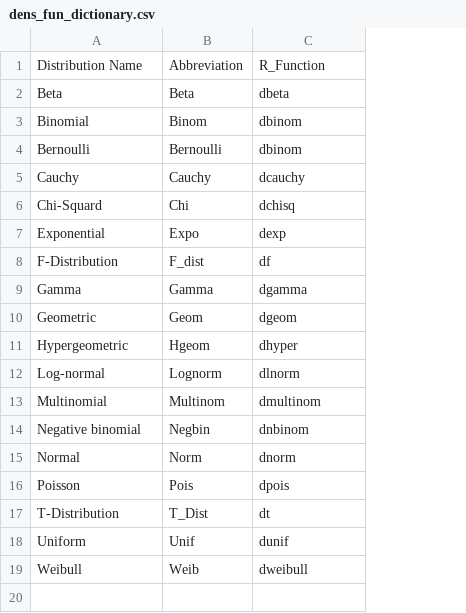
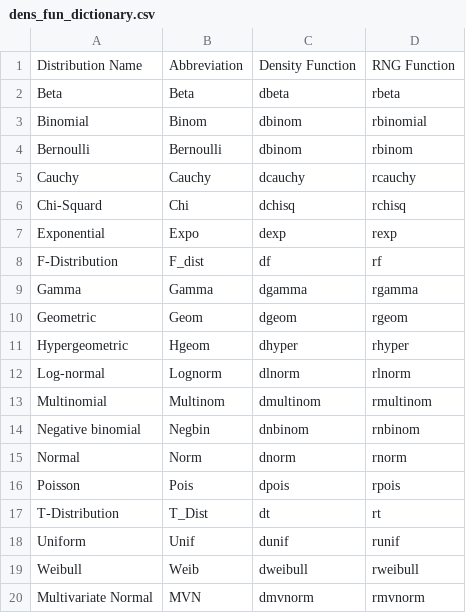
Before and after one commit to padrinoDB/Padrino, a CSV file: metadata/digitization/dens_fun_dictionary.csv, drawn as a sheet; the diff names each change by its address in the sheet, - before the commit and + after, or states it on an @@ line.

```diff
--- a/metadata/digitization/dens_fun_dictionary.csv
+++ b/metadata/digitization/dens_fun_dictionary.csv
+column D, rows 1-19: RNG Function | rbeta | rbinomial | rbinom | rcauchy | rchisq | rexp | rf | rgamma | rgeom | rhyper | rlnorm | rmultinom | rnbinom | rnorm | rpois | rt | runif | rweibull
-C1: R_Function
+C1: Density Function
+row 20: Multivariate Normal | MVN | dmvnorm | rmvnorm
```
Also changed, not shown: 2 other files.
